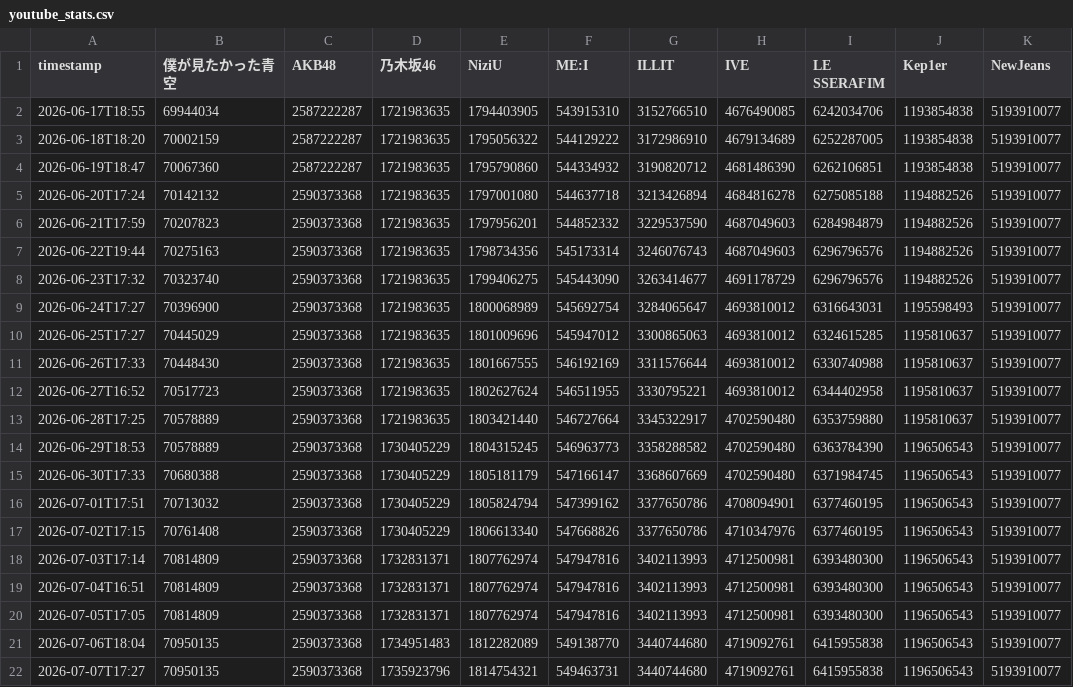
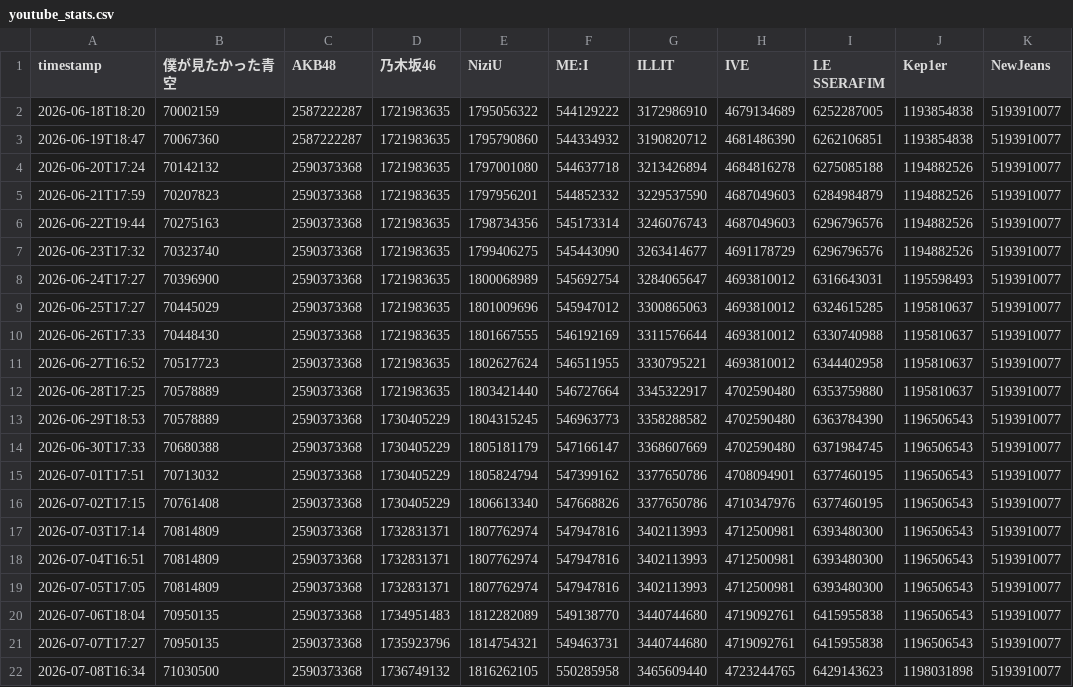
Before and after one commit to yuuki05182/youtube-diff-ranking, a CSV file: youtube_stats.csv, drawn as a sheet.

```diff
--- a/youtube_stats.csv
+++ b/youtube_stats.csv
@@ -1,3 +1,2 @@
 timestamp,僕が見たかった青空,AKB48,乃木坂46,NiziU,ME:I,ILLIT,IVE,LE SSERAFIM,Kep1er,NewJeans
-2026-06-17T18:55,69944034,2587222287,1721983635,1794403905,543915310,3152766510,4676490085,6242034706,1193854838,5193910077
 2026-06-18T18:20,70002159,2587222287,1721983635,1795056322,544129222,3172986910,4679134689,6252287005,1193854838,5193910077
@@ -22 +21,2 @@
 2026-07-07T17:27,70950135,2590373368,1735923796,1814754321,549463731,3440744680,4719092761,6415955838,1196506543,5193910077
+2026-07-08T16:34,71030500,2590373368,1736749132,1816262105,550285958,3465609440,4723244765,6429143623,1198031898,5193910077
```
Also changed, not shown: 1 other file.
